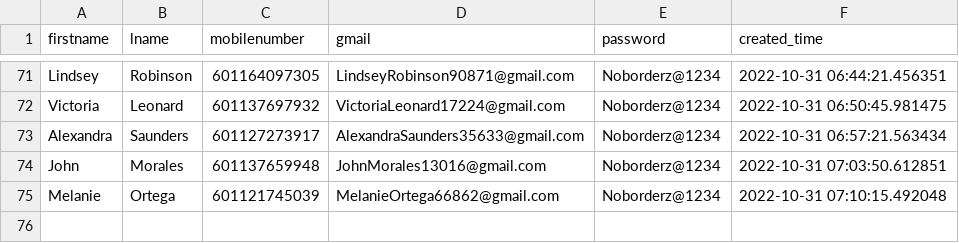
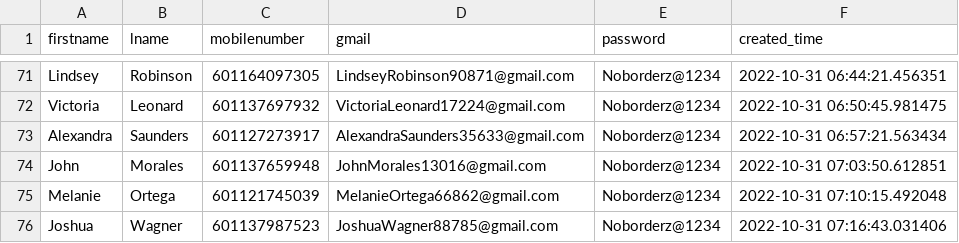
Before and after one commit to vipinkumar2/google_pyauto, a CSV file: accounts.csv, drawn as a sheet; only a part is shown, gaps mark what is left out; the diff names each change by its address in the sheet, - before the commit and + after, or states it on an @@ line.

Commit message:
added new email at csv

```diff
--- a/accounts.csv
+++ b/accounts.csv
+row 76: Joshua | Wagner | 601137987523 | JoshuaWagner88785@gmail.com | Noborderz@1234 | 2022-10-31 07:16:43.031406
```
